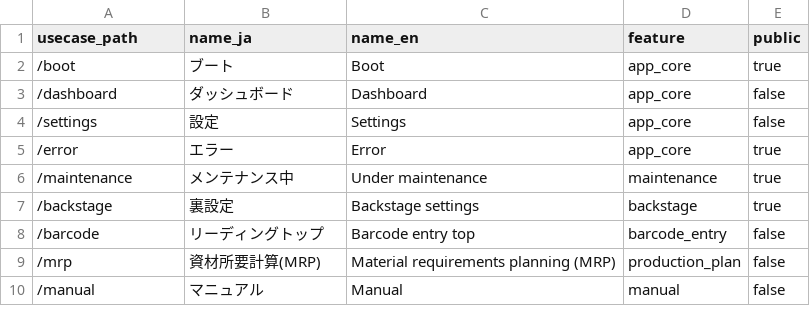
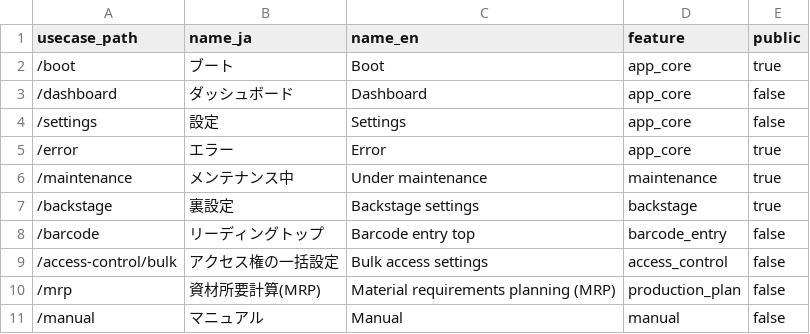
Before and after one commit to okpnet/flutter-pms, a CSV file: apps/pms_app/doc/contents/access_paths.csv, drawn as a sheet; only a part is shown.

```diff
--- a/apps/pms_app/doc/contents/access_paths.csv
+++ b/apps/pms_app/doc/contents/access_paths.csv
@@ -8,2 +8,3 @@
 /barcode,リーディングトップ,Barcode entry top,barcode_entry,false
+/access-control/bulk,アクセス権の一括設定,Bulk access settings,access_control,false
 /mrp,資材所要計算(MRP),Material requirements planning (MRP),production_plan,false
```
Also changed, not shown: issue/app_checks.csv, 21 other files.
